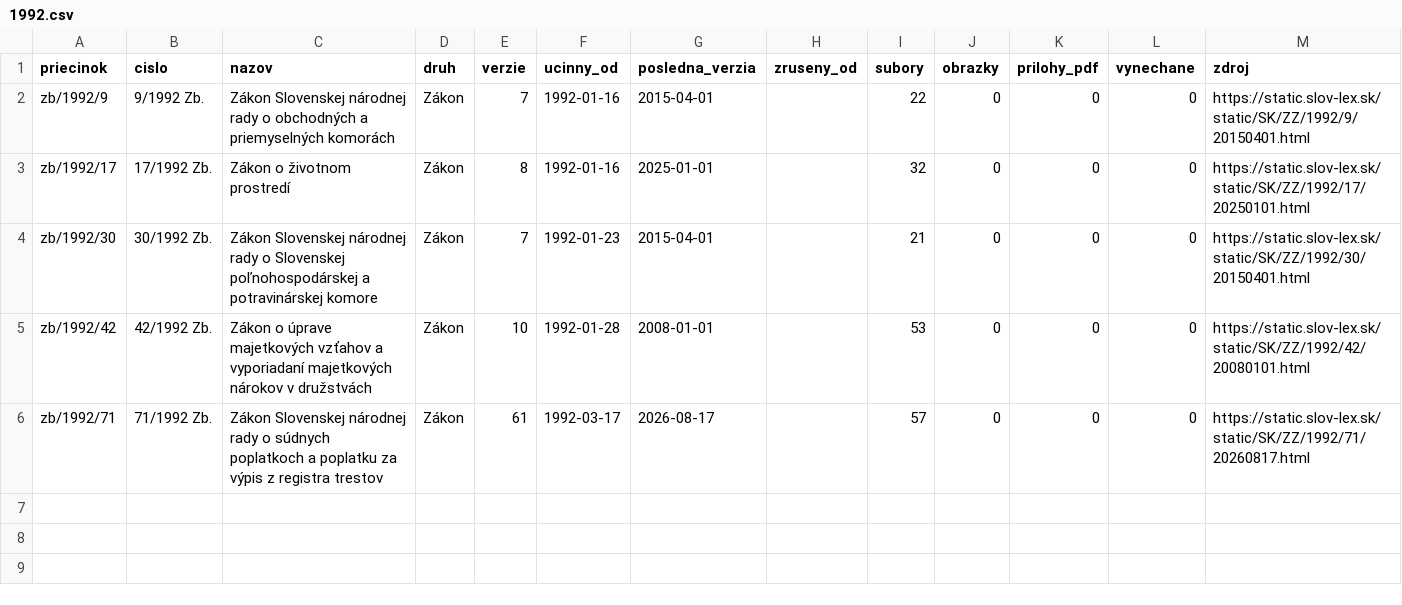
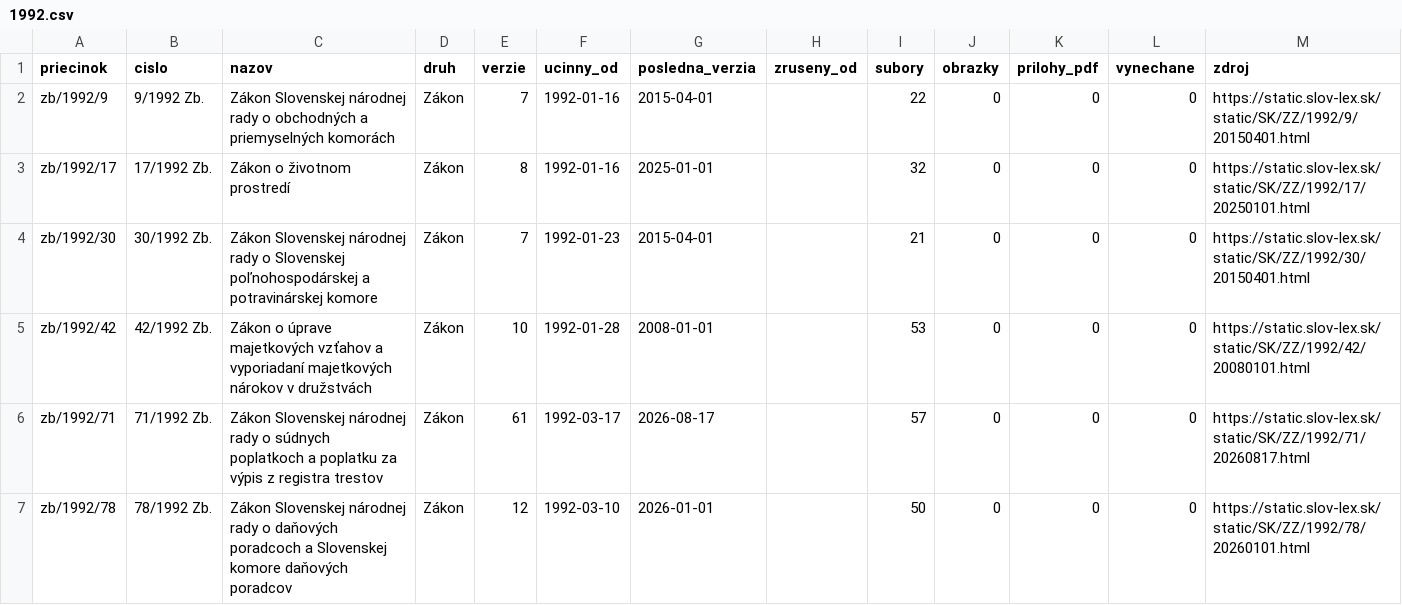
Before and after one commit to lexifina/slovakia-law, a CSV file: data/historia/1992.csv, drawn as a sheet.

Commit message:
História predpisov: ďalšie časové verzie 1 účinných predpisov (12 commitov)
Appended the other dated versions of 1 acts held since 2026-11-02 as their current version
(12 commits), data retrieved 2026-11-16: for each act every version Slov-Lex keeps, oldest first,
so its last commit is its newest text. These commits come after the version held before; each carries
the day it took effect (In-force), and readers take the newest commit whose In-force is on or before
the day asked (tools/ku_dnu.py does). Versions before the held one say so in a Backfill: trailer.
data/historia/<year>.csv lists the acts.

In-force: 2026-01-01
Kind: documentation

```diff
--- a/data/historia/1992.csv
+++ b/data/historia/1992.csv
@@ -6 +6,2 @@ zb/1992/42,42/1992 Zb.,Zákon o úprave majetkových vzťahov a vyporiadaní maj
 zb/1992/71,71/1992 Zb.,Zákon Slovenskej národnej rady o súdnych poplatkoch a poplatku za výpis z registra trestov,Zákon,61,1992-03-17,2026-08-17,,57,0,0,0,https://static.slov-lex.sk/static/SK/ZZ/1992/71/20260817.html
+zb/1992/78,78/1992 Zb.,Zákon Slovenskej národnej rady o daňových poradcoch a Slovenskej komore daňových poradcov,Zákon,12,1992-03-10,2026-01-01,,50,0,0,0,https://static.slov-lex.sk/static/SK/ZZ/1992/78/20260101.html
```
